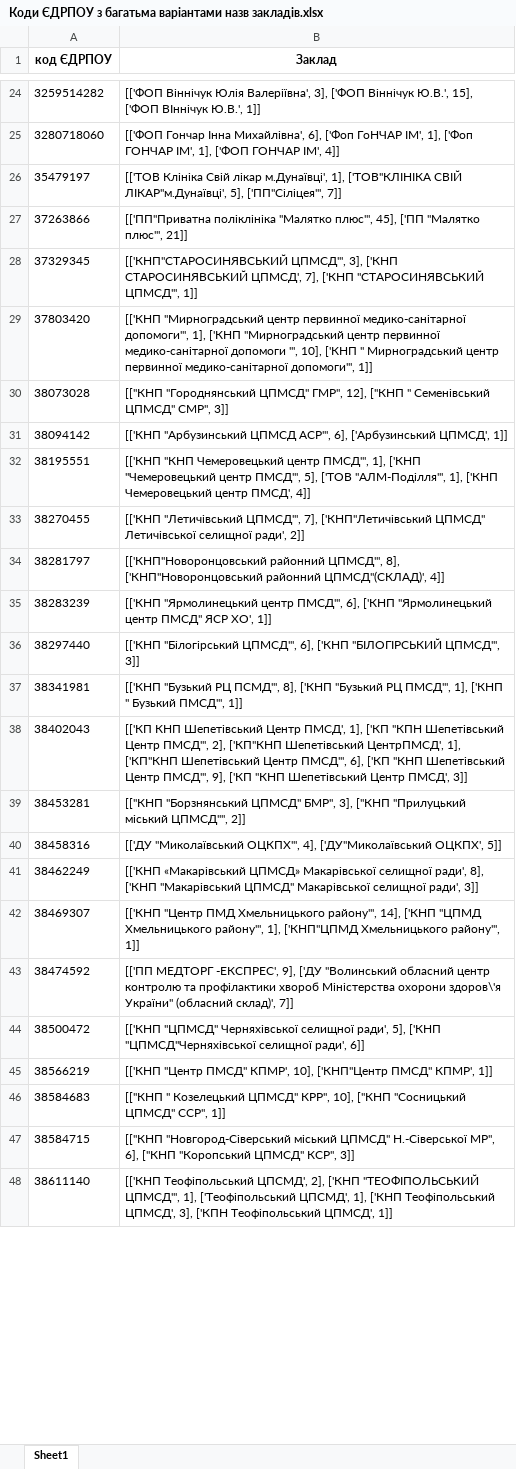
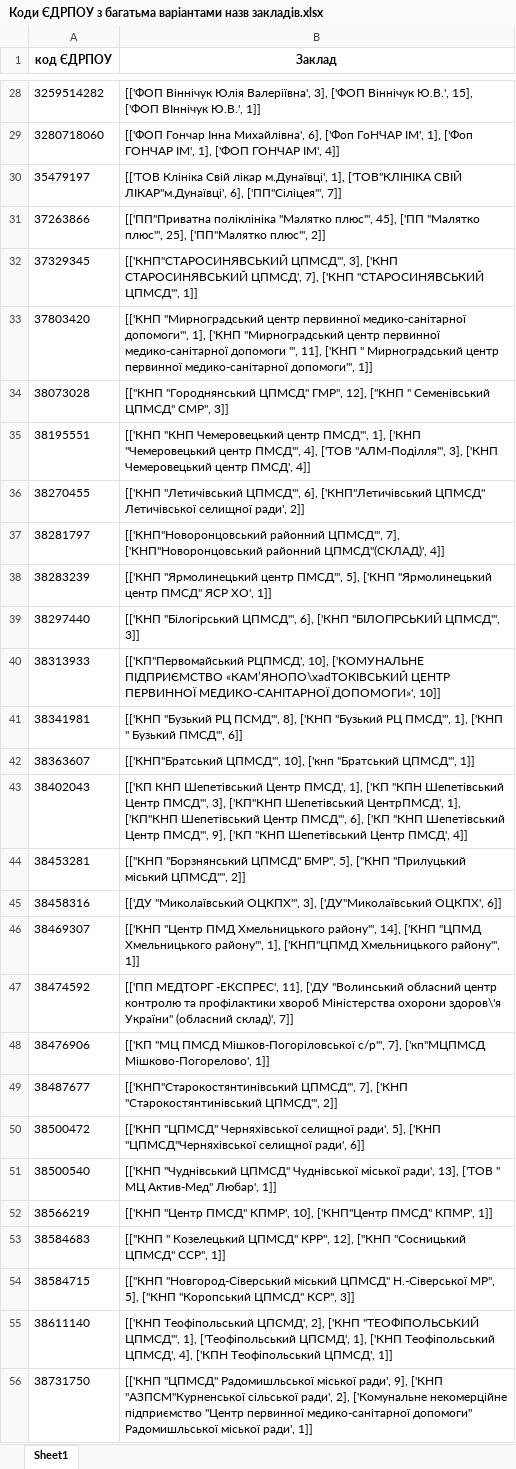
Before and after one commit to NonPersistentMind/VacPlanner, an Excel workbook: Results/Коди ЄДРПОУ з багатьма варіантами назв закладів.xlsx, sheet Sheet1, drawn as a sheet; only a part is shown, gaps mark what is left out; values as stored, in another font and other column widths than the file's, no borders; removed rows and columns are numbered as before the commit, all else as after; the diff covers the shown part only; the diff names each change by its address in the sheet, - before the commit and + after, or states it on an @@ line.

```diff
--- a/Results/Коди ЄДРПОУ з багатьма варіантами назв закладів.xlsx (sheet Sheet1)
+++ b/Results/Коди ЄДРПОУ з багатьма варіантами назв закладів.xlsx (sheet Sheet1)
-B30 (Заклад): …СВІЙ ЛІКАР"м.Дунаївці', 5], ['ПП"Сіліцея"', 7]]
+B30 (Заклад): …СВІЙ ЛІКАР"м.Дунаївці', 6], ['ПП"Сіліцея"', 7]]
-B31 (Заклад): …"Малятко плюс"', 21]]
+B31 (Заклад): …"Малятко плюс"', 25], ['ПП"Малятко плюс"', 2]]
-B33 (Заклад): …допомоги "', 10], ['КНП "…
+B33 (Заклад): …допомоги "', 11], ['КНП "…
-row 31: 38094142 | [['КНП "Арбузинський ЦПМСД АСР"', 6], ['Арбузинський ЦПМСД', 1]]
-B35 (Заклад): …центр ПМСД"', 5], ['ТОВ "АЛМ-Поділля"', 1], ['КНП Чемеровецький…
+B35 (Заклад): …центр ПМСД"', 4], ['ТОВ "АЛМ-Поділля"', 3], ['КНП Чемеровецький…
-B36 (Заклад): …"Летичівський ЦПМСД"', 7], ['КНП"Летичівський ЦПМСД"…
+B36 (Заклад): …"Летичівський ЦПМСД"', 6], ['КНП"Летичівський ЦПМСД"…
-B37 (Заклад): …районний ЦПМСД"', 8], ['КНП"Новоронцовський районний…
+B37 (Заклад): …районний ЦПМСД"', 7], ['КНП"Новоронцовський районний…
-B38 (Заклад): …центр ПМСД"', 6], ['КНП "Ярмолинецький…
+B38 (Заклад): …центр ПМСД"', 5], ['КНП "Ярмолинецький…
+row 40: 38313933 | [['КП"Первомайський РЦПМСД', 10], ['КОМУНАЛЬНЕ ПІДПРИЄМСТВО «КАМ’ЯНОПО\xadТОКІВСЬКИЙ ЦЕНТР ПЕРВИННОЇ МЕДИКО-САНІТАРНОЇ ДОПОМОГИ»', 10]]
-B41 (Заклад): …Бузький ПМСД"', 1]]
+B41 (Заклад): …Бузький ПМСД"', 6]]
+row 42: 38363607 | [['КНП"Братський ЦПМСД"', 10], ['кнп "Братський ЦПМСД"', 1]]
-B43 (Заклад): …Центр ПМСД"', 2], ['КП"КНП Шепетівський ЦентрПМСД', 1], ['КП"КНП Шепетівський Центр ПМСД"', 6], ['КП "КНП Шепетівський Центр ПМСД"', 9], ['КП "КНП Шепетівський Центр ПМСД', 3]]
+B43 (Заклад): …Центр ПМСД"', 3], ['КП"КНП Шепетівський ЦентрПМСД', 1], ['КП"КНП Шепетівський Центр ПМСД"', 6], ['КП "КНП Шепетівський Центр ПМСД"', 9], ['КП "КНП Шепетівський Центр ПМСД', 4]]
-B44 (Заклад): …ЦПМСД'' БМР", 3], ["КНП ''Прилуцький…
+B44 (Заклад): …ЦПМСД'' БМР", 5], ["КНП ''Прилуцький…
-B45 (Заклад): …"Миколаївський ОЦКПХ"', 4], ['ДУ"Миколаївський ОЦКПХ', 5]]
+B45 (Заклад): …"Миколаївський ОЦКПХ"', 3], ['ДУ"Миколаївський ОЦКПХ', 6]]
-row 41: 38462249 | [['КНП «Макарівський ЦПМСД» Макарівської селищної ради', 8], ['КНП "Макарівський ЦПМСД" Макарівської селищної ради', 3]]
-B47 (Заклад): …МЕДТОРГ -ЕКСПРЕС', 9], ['ДУ "Волинський…
+B47 (Заклад): …МЕДТОРГ -ЕКСПРЕС', 11], ['ДУ "Волинський…
+row 48: 38476906 | [['КП "МЦ ПМСД Мішков-Погоріловської с/р"', 7], ['кп"МЦПМСД Мішково-Погорелово', 1]]
+row 49: 38487677 | [['КНП"Старокостянтинівський ЦПМСД"', 7], ['КНП "Старокостянтинівський ЦПМСД"', 2]]
+row 51: 38500540 | [['КНП "Чуднівський ЦПМСД" Чуднівської міської ради', 13], ['ТОВ " МЦ Актив-Мед" Любар', 1]]
-B53 (Заклад): …ЦПМСД'' КРР", 10], ["КНП ''Сосницький…
+B53 (Заклад): …ЦПМСД'' КРР", 12], ["КНП ''Сосницький…
-B54 (Заклад): …Н.-Сіверської МР", 6], ["КНП ''Коропський…
+B54 (Заклад): …Н.-Сіверської МР", 5], ["КНП ''Коропський…
-B55 (Заклад): …Теофіпольський ЦПМСД', 3], ['КПН Теофіпольський…
+B55 (Заклад): …Теофіпольський ЦПМСД', 4], ['КПН Теофіпольський…
+row 56: 38731750 | [['КНП "ЦПМСД" Радомишльської міської ради', 9], ['КНП "АЗПСМ"Курненської сільської ради', 2], ['Комунальне некомерційне підприємство "Центр первинної медико-санітарної допомоги" Радомишльської міської ради', 1]]
```
Also changed, not shown: 13 added rows, 8 removed rows and 26 edited cells elsewhere in this sheet, Results/Коди ЄДРПОУ без назв закладів.xlsx, Results/Серії без назв препаратів.xlsx, 23 other files.
